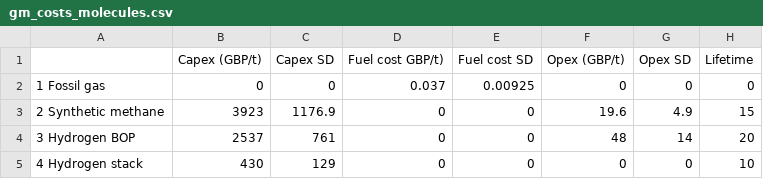
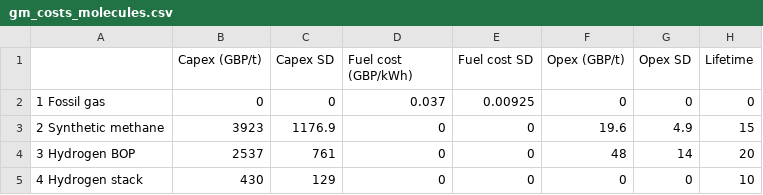
Before and after one commit to AEdwards476/FTT_StandAlone_GMP, a CSV file: Inputs/S0/FTT-GMP/gm_costs_molecules.csv, drawn as a sheet; only a part is shown; the diff names each change by its address in the sheet, - before the commit and + after, or states it on an @@ line.

```diff
--- a/Inputs/S0/FTT-GMP/gm_costs_molecules.csv
+++ b/Inputs/S0/FTT-GMP/gm_costs_molecules.csv
-D1: Fuel cost GBP/t)
+D1: Fuel cost (GBP/kWh)
```
Also changed, not shown: Inputs/S0/FTT-GMP/gm_costs_removal.csv, Inputs/S0/FTT-GMP/gm_interaction_molecules.csv, 6 other files.
